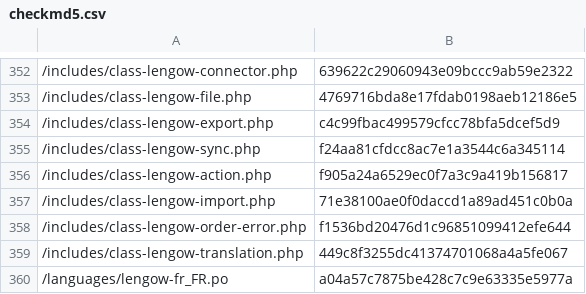
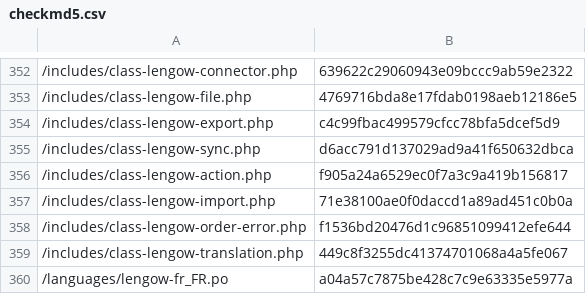
Before and after one commit to lengow/plugin-woocommerce, a CSV file: toolbox/checkmd5.csv, drawn as a sheet; only a part is shown, gaps mark what is left out.

```diff
--- a/toolbox/checkmd5.csv
+++ b/toolbox/checkmd5.csv
@@ -354,3 +354,3 @@
 /includes/class-lengow-export.php|c4c99fbac499579cfcc78bfa5dcef5d9
-/includes/class-lengow-sync.php|f24aa81cfdcc8ac7e1a3544c6a345114
+/includes/class-lengow-sync.php|d6acc791d137029ad9a41f650632dbca
 /includes/class-lengow-action.php|f905a24a6529ec0f7a3c9a419b156817
```
Also changed, not shown: 1 other file.
